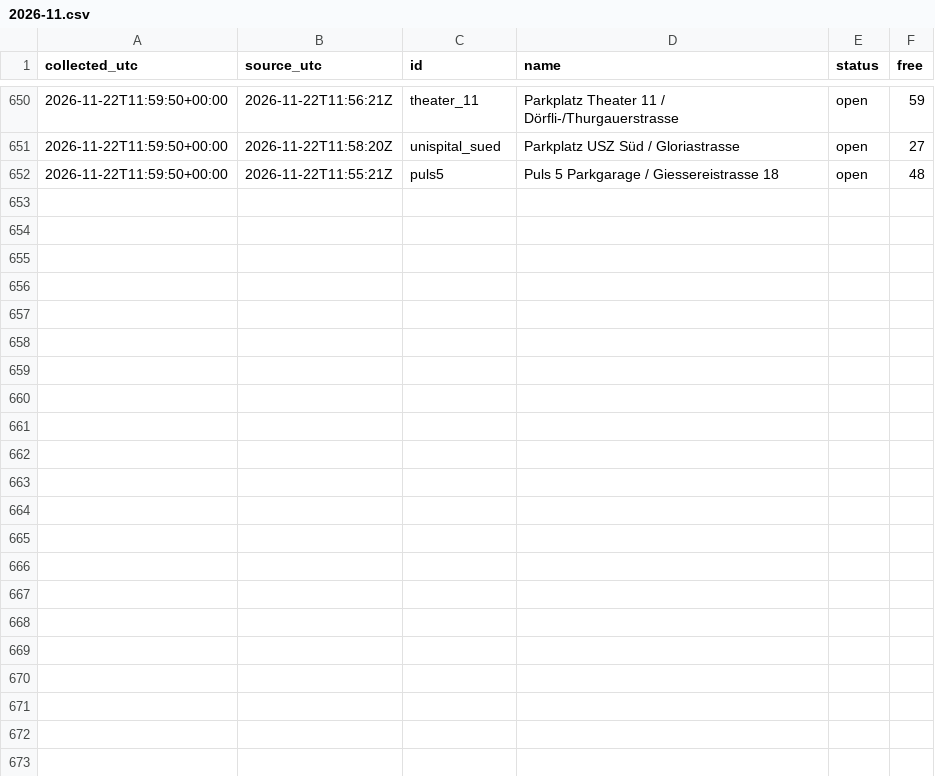
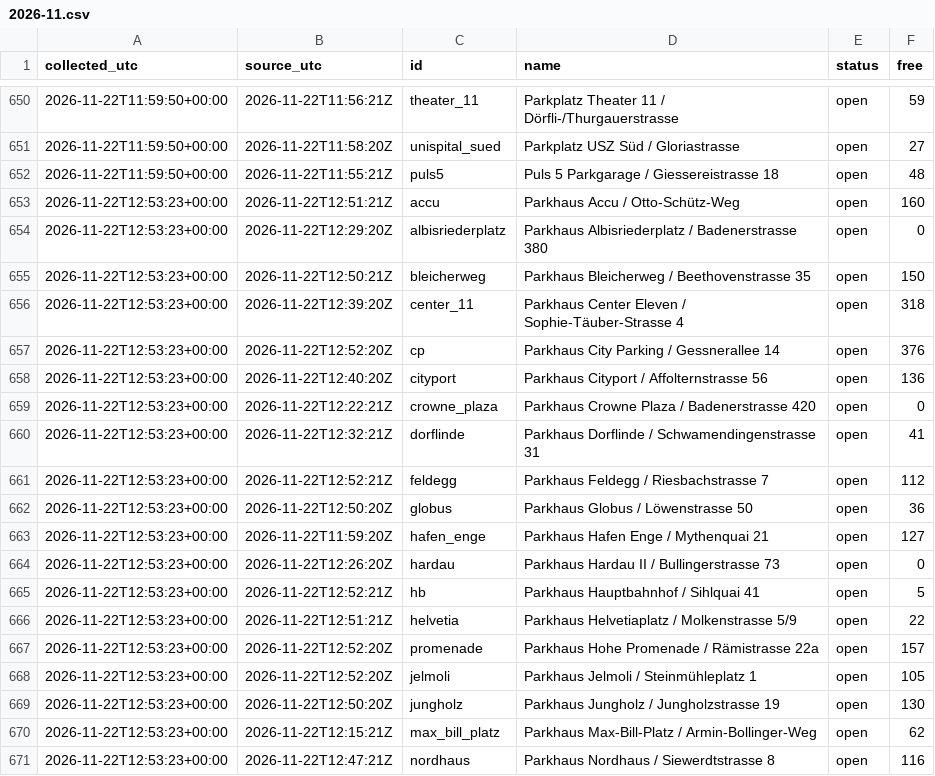
Before and after one commit to mrvn63/Parkdaten, a CSV file: data/zuerich/2026-11.csv, drawn as a sheet; only a part is shown, gaps mark what is left out; the diff covers the shown part only.

```diff
--- a/data/zuerich/2026-11.csv
+++ b/data/zuerich/2026-11.csv
@@ -652 +652,20 @@ collected_utc,source_utc,id,name,status,free
 2026-11-22T11:59:50+00:00,2026-11-22T11:55:21Z,puls5,Puls 5 Parkgarage / Giessereistrasse 18,open,48
+2026-11-22T12:53:23+00:00,2026-11-22T12:51:21Z,accu,Parkhaus Accu / Otto-Schütz-Weg,open,160
+2026-11-22T12:53:23+00:00,2026-11-22T12:29:20Z,albisriederplatz,Parkhaus Albisriederplatz / Badenerstrasse 380,open,0
+2026-11-22T12:53:23+00:00,2026-11-22T12:50:21Z,bleicherweg,Parkhaus Bleicherweg / Beethovenstrasse 35,open,150
+2026-11-22T12:53:23+00:00,2026-11-22T12:39:20Z,center_11,Parkhaus Center Eleven / Sophie-Täuber-Strasse 4,open,318
+2026-11-22T12:53:23+00:00,2026-11-22T12:52:20Z,cp,Parkhaus City Parking / Gessnerallee 14,open,376
+2026-11-22T12:53:23+00:00,2026-11-22T12:40:20Z,cityport,Parkhaus Cityport / Affolternstrasse 56,open,136
+2026-11-22T12:53:23+00:00,2026-11-22T12:22:21Z,crowne_plaza,Parkhaus Crowne Plaza / Badenerstrasse 420,open,0
+2026-11-22T12:53:23+00:00,2026-11-22T12:32:21Z,dorflinde,Parkhaus Dorflinde / Schwamendingenstrasse 31,open,41
+2026-11-22T12:53:23+00:00,2026-11-22T12:52:21Z,feldegg,Parkhaus Feldegg / Riesbachstrasse 7,open,112
+2026-11-22T12:53:23+00:00,2026-11-22T12:50:20Z,globus,Parkhaus Globus / Löwenstrasse 50,open,36
+2026-11-22T12:53:23+00:00,2026-11-22T11:59:20Z,hafen_enge,Parkhaus Hafen Enge / Mythenquai 21,open,127
+2026-11-22T12:53:23+00:00,2026-11-22T12:26:20Z,hardau,Parkhaus Hardau II / Bullingerstrasse 73,open,0
+2026-11-22T12:53:23+00:00,2026-11-22T12:52:21Z,hb,Parkhaus Hauptbahnhof / Sihlquai 41,open,5
+2026-11-22T12:53:23+00:00,2026-11-22T12:51:21Z,helvetia,Parkhaus Helvetiaplatz / Molkenstrasse 5/9,open,22
+2026-11-22T12:53:23+00:00,2026-11-22T12:52:20Z,promenade,Parkhaus Hohe Promenade / Rämistrasse 22a,open,157
+2026-11-22T12:53:23+00:00,2026-11-22T12:52:20Z,jelmoli,Parkhaus Jelmoli / Steinmühleplatz 1,open,105
+2026-11-22T12:53:23+00:00,2026-11-22T12:50:20Z,jungholz,Parkhaus Jungholz / Jungholzstrasse 19,open,130
+2026-11-22T12:53:23+00:00,2026-11-22T12:15:21Z,max_bill_platz,Parkhaus Max-Bill-Platz / Armin-Bollinger-Weg,open,62
+2026-11-22T12:53:23+00:00,2026-11-22T12:47:21Z,nordhaus,Parkhaus Nordhaus / Siewerdtstrasse 8,open,116
```
Also changed, not shown: 14 added rows elsewhere in this file, data/basel/2026-11.csv, 3 other files.
